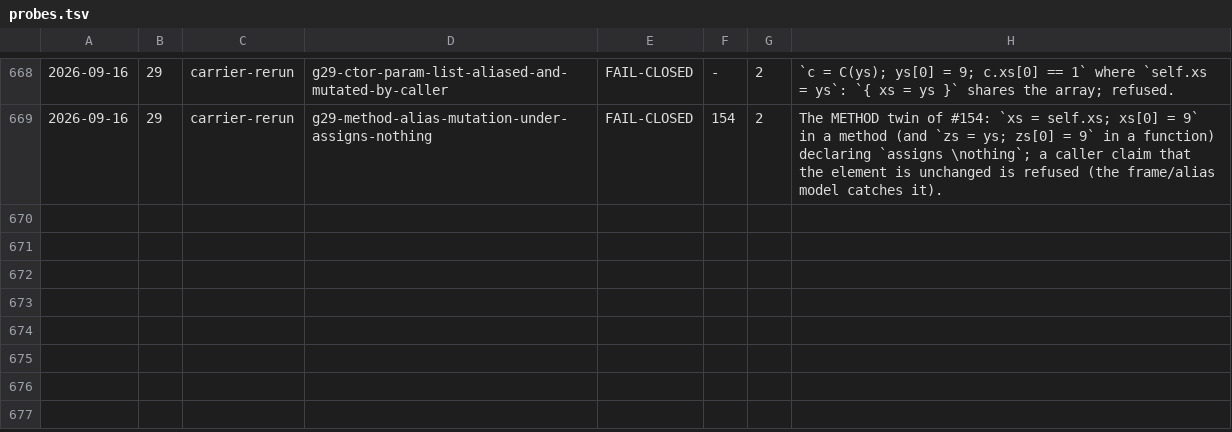
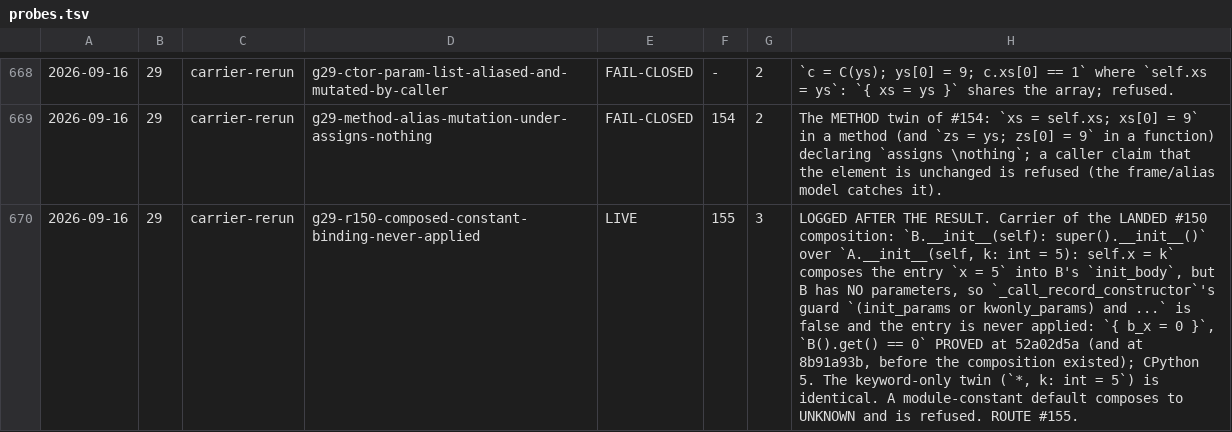
Before and after one commit to fderepas/pycsl, a TSV file: getting-better/open-routes/probes.tsv, drawn as a sheet; only a part is shown, gaps mark what is left out; the diff names each change by its address in the sheet, - before the commit and + after, or states it on an @@ line.

```diff
--- a/getting-better/open-routes/probes.tsv
+++ b/getting-better/open-routes/probes.tsv
+row 670: 2026-09-16 | 29 | carrier-rerun | g29-r150-composed-constant-binding-never-applied | LIVE | 155 | 3 | LOGGED AFTER THE RESULT. Carrier of the LANDED #150 composition: `B.__init__(self): super().__init__()` over `A.__init__(self, k: int = 5): self.x = k` composes the entry `x = 5` into B's `init_body`, but B has NO parameters, so `_call_record_constructor`'s guard `(init_params or kwonly_params) and ...` is false and the entry is never applied: `{ b_x = 0 }`, `B().get() == 0` PROVED at 52a02d5a (and at 8b91a93b, before the composition existed); CPython 5. The keyword-only twin (`*, k: int = 5`) is identical. A module-constant default composes to UNKNOWN and is refused. ROUTE #155.
```
Also changed, not shown: 5 other files.
